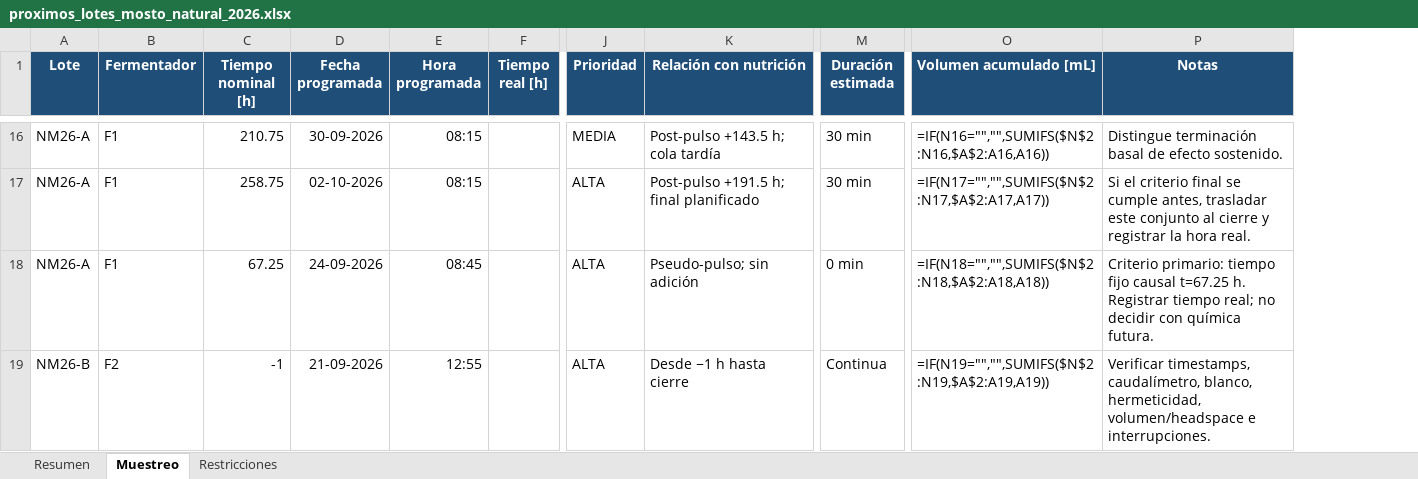
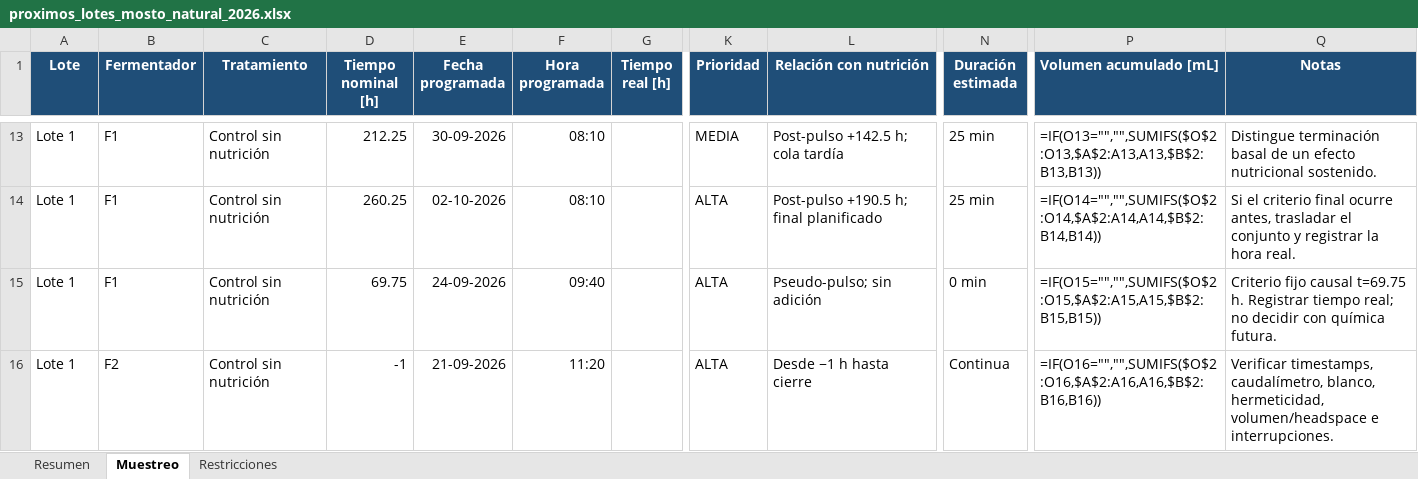
Before and after one commit to crodv/fermentation-model, an Excel workbook: fermentation_model/docs/planning/proximos_lotes_mosto_natural_2026.xlsx, sheet Muestreo, drawn as a sheet; only a part is shown, gaps mark what is left out; values as stored, in another font and other column widths than the file's, no borders; formulas without a stored value are shown as written; addresses are those after the commit; the diff covers the shown part only; the diff names each change by its address in the sheet, - before the commit and + after, or states it on an @@ line.

```diff
--- a/fermentation_model/docs/planning/proximos_lotes_mosto_natural_2026.xlsx (sheet Muestreo)
+++ b/fermentation_model/docs/planning/proximos_lotes_mosto_natural_2026.xlsx (sheet Muestreo)
+column C (Tratamiento), rows 13-16: all Control sin nutrición
-A13:A15 (Lote): NM26-A
+A13:A15 (Lote): Lote 1
-D13 (Tiempo nominal [h]): 210.75
+D13 (Tiempo nominal [h]): 212.25
-F13:F14 (Hora programada): 08:15
+F13:F14 (Hora programada): 08:10
-L13 (Relación con nutrición): Post-pulso +143.5 h; cola tardía
+L13 (Relación con nutrición): Post-pulso +142.5 h; cola tardía
-N13:N14 (Duración estimada): 30 min
+N13:N14 (Duración estimada): 25 min
-P13 (Volumen acumulado [mL]): =IF(N16="","",SUMIFS($N$2:N16,$A$2:A16,A16))
+P13 (Volumen acumulado [mL]): =IF(O13="","",SUMIFS($O$2:O13,$A$2:A13,A13,$B$2:B13,B13))
-Q13 (Notas): …basal de efecto sostenido.
+Q13 (Notas): …basal de un efecto nutricional sostenido.
-D14 (Tiempo nominal [h]): 258.75
+D14 (Tiempo nominal [h]): 260.25
-L14 (Relación con nutrición): Post-pulso +191.5 h; final planificado
+L14 (Relación con nutrición): Post-pulso +190.5 h; final planificado
-P14 (Volumen acumulado [mL]): =IF(N17="","",SUMIFS($N$2:N17,$A$2:A17,A17))
+P14 (Volumen acumulado [mL]): =IF(O14="","",SUMIFS($O$2:O14,$A$2:A14,A14,$B$2:B14,B14))
-Q14 (Notas): …criterio final se cumple antes, trasladar este conjunto al cierre y registrar…
+Q14 (Notas): …criterio final ocurre antes, trasladar el conjunto y registrar…
-D15 (Tiempo nominal [h]): 67.25
+D15 (Tiempo nominal [h]): 69.75
-F15 (Hora programada): 08:45
+F15 (Hora programada): 09:40
-P15 (Volumen acumulado [mL]): =IF(N18="","",SUMIFS($N$2:N18,$A$2:A18,A18))
+P15 (Volumen acumulado [mL]): =IF(O15="","",SUMIFS($O$2:O15,$A$2:A15,A15,$B$2:B15,B15))
-Q15 (Notas): Criterio primario: tiempo fijo causal t=67.25 h. Registrar…
+Q15 (Notas): Criterio fijo causal t=69.75 h. Registrar…
-A16 (Lote): NM26-B
+A16 (Lote): Lote 1
-F16 (Hora programada): 12:55
+F16 (Hora programada): 11:20
-P16 (Volumen acumulado [mL]): =IF(N19="","",SUMIFS($N$2:N19,$A$2:A19,A19))
+P16 (Volumen acumulado [mL]): =IF(O16="","",SUMIFS($O$2:O16,$A$2:A16,A16,$B$2:B16,B16))
```
Also changed, not shown: 56 added rows, 6 removed rows and 149 edited cells elsewhere in this sheet, sheet Resumen, sheet Restricciones, 10 other files.
